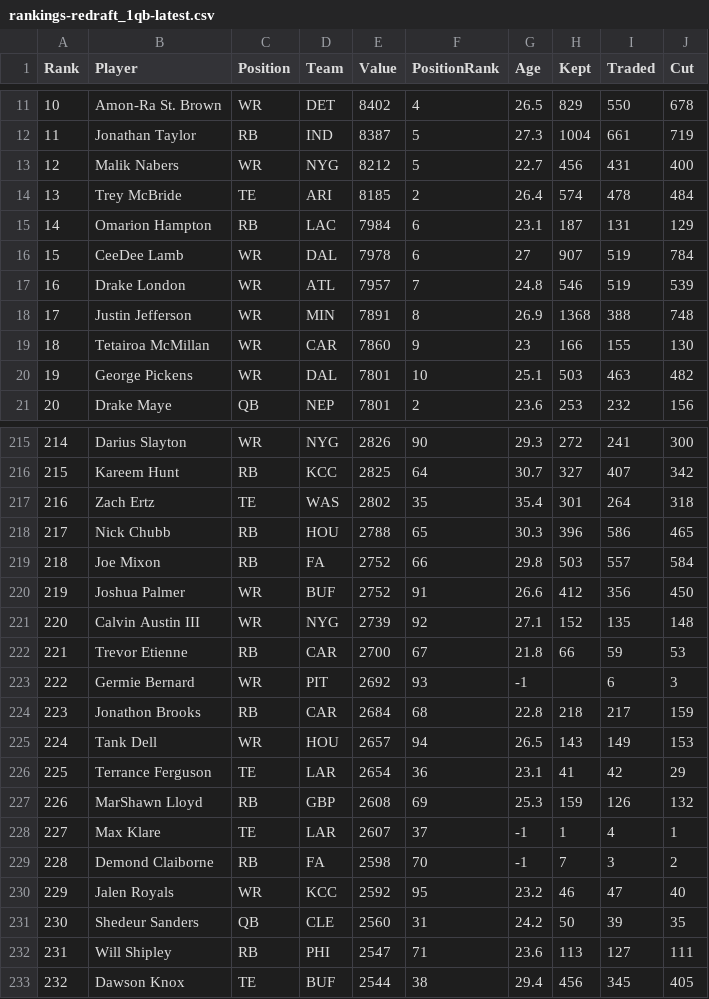
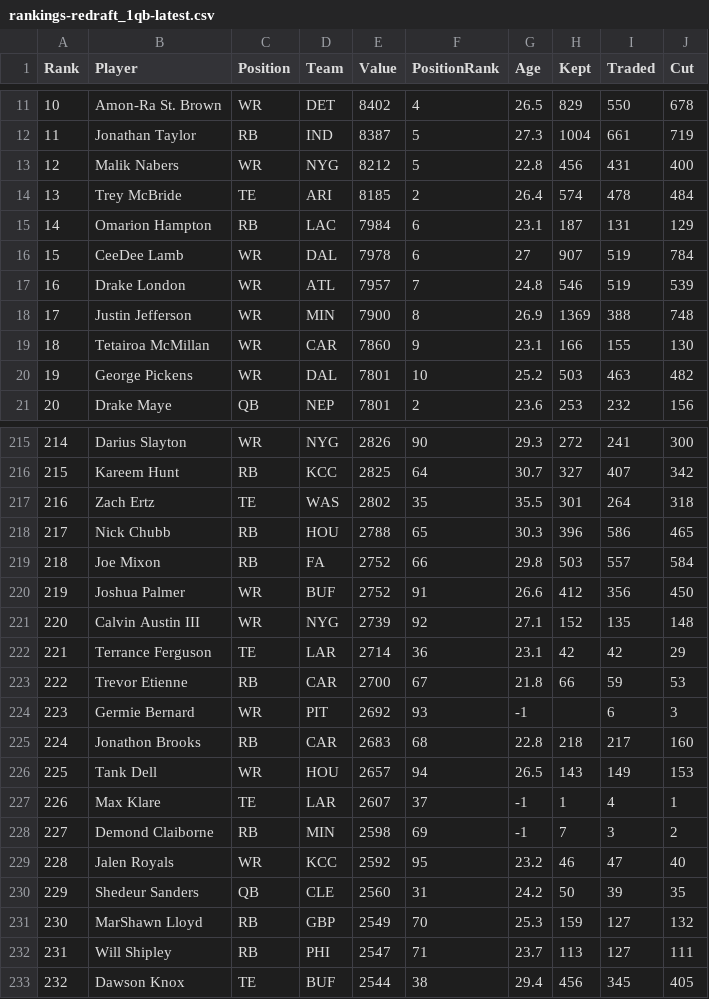
Before and after one commit to Louieza23/draft-compass-rankings, a CSV file: data/processed/ktc/rankings-redraft_1qb-latest.csv, drawn as a sheet; only a part is shown, gaps mark what is left out; the diff covers the shown part only.

```diff
--- a/data/processed/ktc/rankings-redraft_1qb-latest.csv
+++ b/data/processed/ktc/rankings-redraft_1qb-latest.csv
@@ -12,3 +12,3 @@ Rank,Player,Position,Team,Value,PositionRank,Age,Kept,Traded,Cut
 11,"Jonathan Taylor",RB,IND,8387,5,27.3,1004,661,719
-12,"Malik Nabers",WR,NYG,8212,5,22.7,456,431,400
+12,"Malik Nabers",WR,NYG,8212,5,22.8,456,431,400
 13,"Trey McBride",TE,ARI,8185,2,26.4,574,478,484
@@ -17,5 +17,5 @@ Rank,Player,Position,Team,Value,PositionRank,Age,Kept,Traded,Cut
 16,"Drake London",WR,ATL,7957,7,24.8,546,519,539
-17,"Justin Jefferson",WR,MIN,7891,8,26.9,1368,388,748
-18,"Tetairoa McMillan",WR,CAR,7860,9,23,166,155,130
-19,"George Pickens",WR,DAL,7801,10,25.1,503,463,482
+17,"Justin Jefferson",WR,MIN,7900,8,26.9,1369,388,748
+18,"Tetairoa McMillan",WR,CAR,7860,9,23.1,166,155,130
+19,"George Pickens",WR,DAL,7801,10,25.2,503,463,482
 20,"Drake Maye",QB,NEP,7801,2,23.6,253,232,156
@@ -216,3 +216,3 @@ Rank,Player,Position,Team,Value,PositionRank,Age,Kept,Traded,Cut
 215,"Kareem Hunt",RB,KCC,2825,64,30.7,327,407,342
-216,"Zach Ertz",TE,WAS,2802,35,35.4,301,264,318
+216,"Zach Ertz",TE,WAS,2802,35,35.5,301,264,318
 217,"Nick Chubb",RB,HOU,2788,65,30.3,396,586,465
@@ -221,13 +221,13 @@ Rank,Player,Position,Team,Value,PositionRank,Age,Kept,Traded,Cut
 220,"Calvin Austin III",WR,NYG,2739,92,27.1,152,135,148
-221,"Trevor Etienne",RB,CAR,2700,67,21.8,66,59,53
-222,"Germie Bernard",WR,PIT,2692,93,-1,,6,3
-223,"Jonathon Brooks",RB,CAR,2684,68,22.8,218,217,159
-224,"Tank Dell",WR,HOU,2657,94,26.5,143,149,153
-225,"Terrance Ferguson",TE,LAR,2654,36,23.1,41,42,29
-226,"MarShawn Lloyd",RB,GBP,2608,69,25.3,159,126,132
-227,"Max Klare",TE,LAR,2607,37,-1,1,4,1
-228,"Demond Claiborne",RB,FA,2598,70,-1,7,3,2
-229,"Jalen Royals",WR,KCC,2592,95,23.2,46,47,40
-230,"Shedeur Sanders",QB,CLE,2560,31,24.2,50,39,35
-231,"Will Shipley",RB,PHI,2547,71,23.6,113,127,111
+221,"Terrance Ferguson",TE,LAR,2714,36,23.1,42,42,29
+222,"Trevor Etienne",RB,CAR,2700,67,21.8,66,59,53
+223,"Germie Bernard",WR,PIT,2692,93,-1,,6,3
+224,"Jonathon Brooks",RB,CAR,2683,68,22.8,218,217,160
+225,"Tank Dell",WR,HOU,2657,94,26.5,143,149,153
+226,"Max Klare",TE,LAR,2607,37,-1,1,4,1
+227,"Demond Claiborne",RB,MIN,2598,69,-1,7,3,2
+228,"Jalen Royals",WR,KCC,2592,95,23.2,46,47,40
+229,"Shedeur Sanders",QB,CLE,2560,31,24.2,50,39,35
+230,"MarShawn Lloyd",RB,GBP,2549,70,25.3,159,127,132
+231,"Will Shipley",RB,PHI,2547,71,23.7,113,127,111
 232,"Dawson Knox",TE,BUF,2544,38,29.4,456,345,405
```
Also changed, not shown: 1 added row, 1 removed row and 38 edited cells elsewhere in this file, data/processed/fantasycalc/rankings-dynasty_1qb-latest.csv, data/processed/fantasycalc/rankings-dynasty_2qb-latest.csv, 28 other files.
